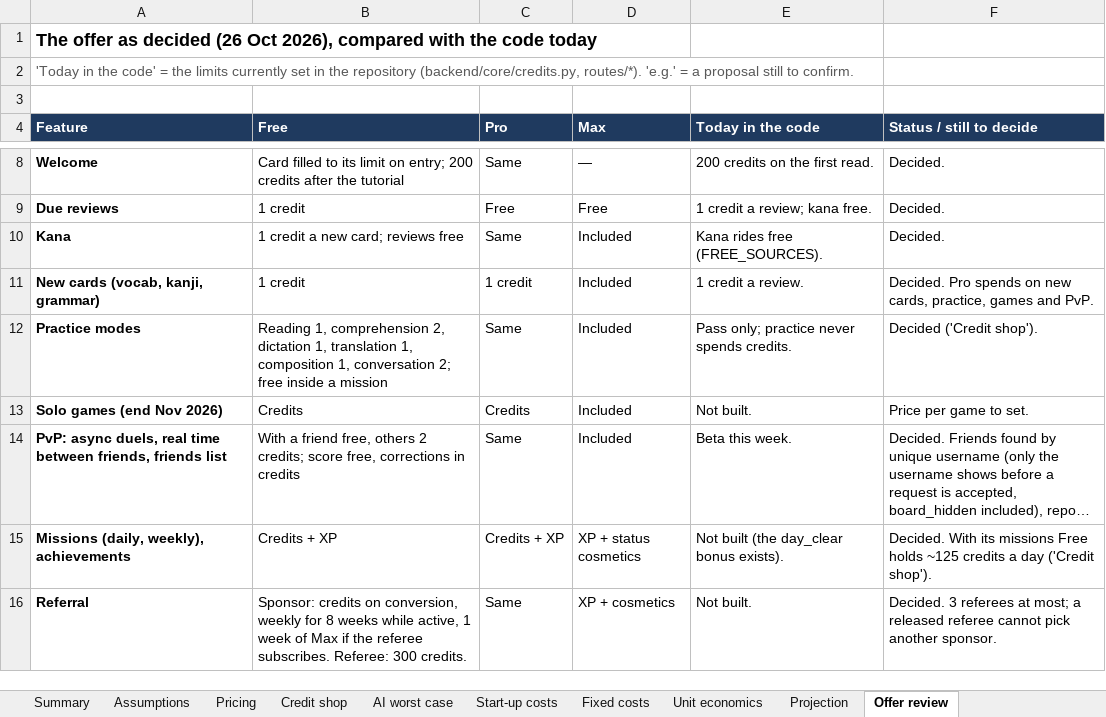
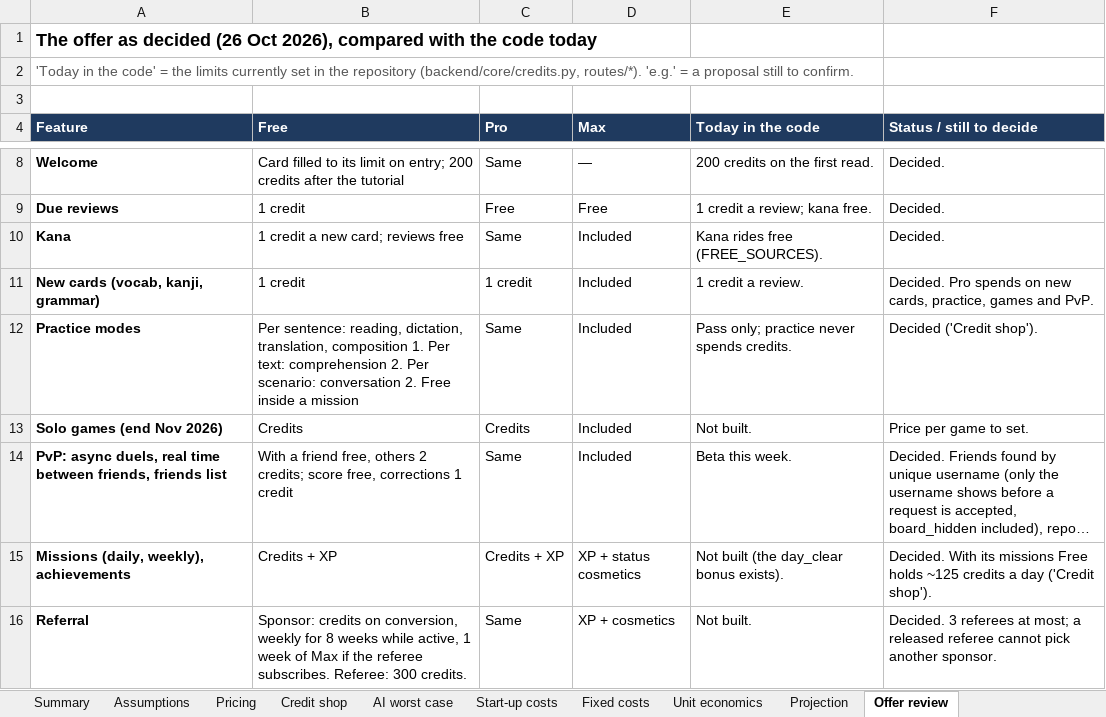
Before and after one commit to Foloutdono/Japanese_Learner, an Excel workbook: docs/business/tsuji-costs.xlsx, sheet Offer review, drawn as a sheet; only a part is shown, gaps mark what is left out; long unchanged cells end in …; values as stored, in another font and other column widths than the file's, no borders; the diff names each change by its address in the sheet, - before the commit and + after, or states it on an @@ line.

```diff
--- a/docs/business/tsuji-costs.xlsx (sheet Offer review)
+++ b/docs/business/tsuji-costs.xlsx (sheet Offer review)
-B12 (Free): Reading 1, comprehension 2, dictation 1, translation 1, composition 1, conversation 2; free inside a…
+B12 (Free): Per sentence: reading, dictation, translation, composition 1. Per text: comprehension 2. Per scenario: conversation 2. Free inside a…
-B14 (Free): …free, corrections in credits
+B14 (Free): …free, corrections 1 credit
```
Also changed, not shown: sheet Credit shop, sheet Pricing, charts or pictures, 1 other file.
